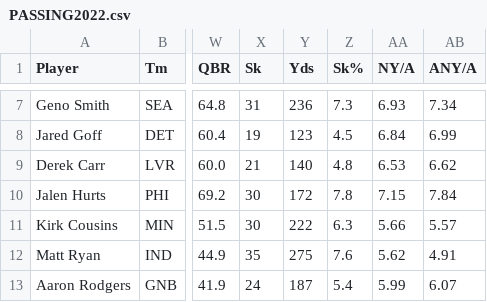
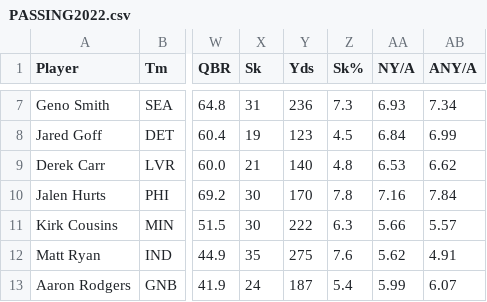
Before and after one commit to Prog-LucasAlves/AED_NFL, a CSV file: Data/Data_For_Extract/Passing/PASSING2022.csv, drawn as a sheet; only a part is shown, gaps mark what is left out; the diff names each change by its address in the sheet, - before the commit and + after, or states it on an @@ line.

Commit message:
AED

```diff
--- a/Data/Data_For_Extract/Passing/PASSING2022.csv
+++ b/Data/Data_For_Extract/Passing/PASSING2022.csv
-Y10 (Yds): 172
+Y10 (Yds): 170
-AA10 (NY/A): 7.15
+AA10 (NY/A): 7.16
```
